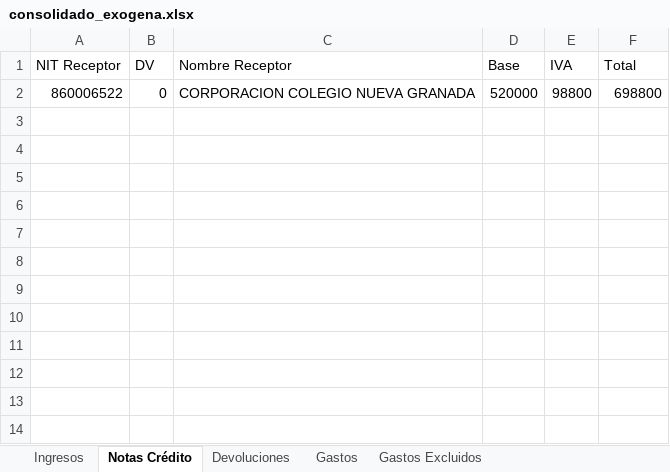
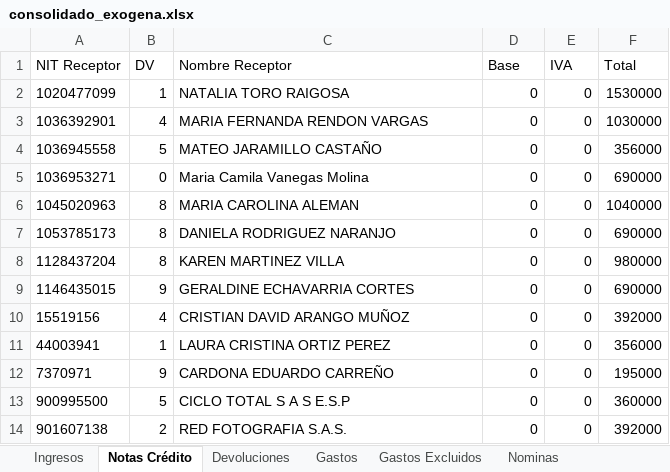
Before and after one commit to luismiguelmtn/Preparador-de-exogenas, an Excel workbook: consolidado_exogena.xlsx, sheet Notas Crédito, drawn as a sheet; values as stored, in another font and other column widths than the file's, no borders; removed rows and columns are numbered as before the commit, all else as after; the diff names each change by its address in the sheet, - before the commit and + after, or states it on an @@ line.

```diff
--- a/consolidado_exogena.xlsx (sheet Notas Crédito)
+++ b/consolidado_exogena.xlsx (sheet Notas Crédito)
+sheet tab: Nominas
-row 2: 860006522 | 0 | CORPORACION COLEGIO NUEVA GRANADA | 520000 | 98800 | 698800
+row 2: 1020477099 | 1 | NATALIA TORO RAIGOSA | 0 | 0 | 1530000
+row 3: 1036392901 | 4 | MARIA FERNANDA RENDON VARGAS | 0 | 0 | 1030000
+row 4: 1036945558 | 5 | MATEO JARAMILLO CASTAÑO | 0 | 0 | 356000
+row 5: 1036953271 | 0 | Maria Camila Vanegas Molina | 0 | 0 | 690000
+row 6: 1045020963 | 8 | MARIA CAROLINA ALEMAN | 0 | 0 | 1040000
+row 7: 1053785173 | 8 | DANIELA RODRIGUEZ NARANJO | 0 | 0 | 690000
+row 8: 1128437204 | 8 | KAREN MARTINEZ VILLA | 0 | 0 | 980000
+row 9: 1146435015 | 9 | GERALDINE ECHAVARRIA CORTES | 0 | 0 | 690000
+row 10: 15519156 | 4 | CRISTIAN DAVID ARANGO MUÑOZ | 0 | 0 | 392000
+row 11: 44003941 | 1 | LAURA CRISTINA ORTIZ PEREZ | 0 | 0 | 356000
+row 12: 7370971 | 9 | CARDONA EDUARDO CARREÑO | 0 | 0 | 195000
+row 13: 900995500 | 5 | CICLO TOTAL S A S E.S.P | 0 | 0 | 360000
+row 14: 901607138 | 2 | RED FOTOGRAFIA S.A.S. | 0 | 0 | 392000
```
Also changed, not shown: sheet Gastos, sheet Ingresos, sheet Gastos Excluidos, sheet Devoluciones, 3 other files.
